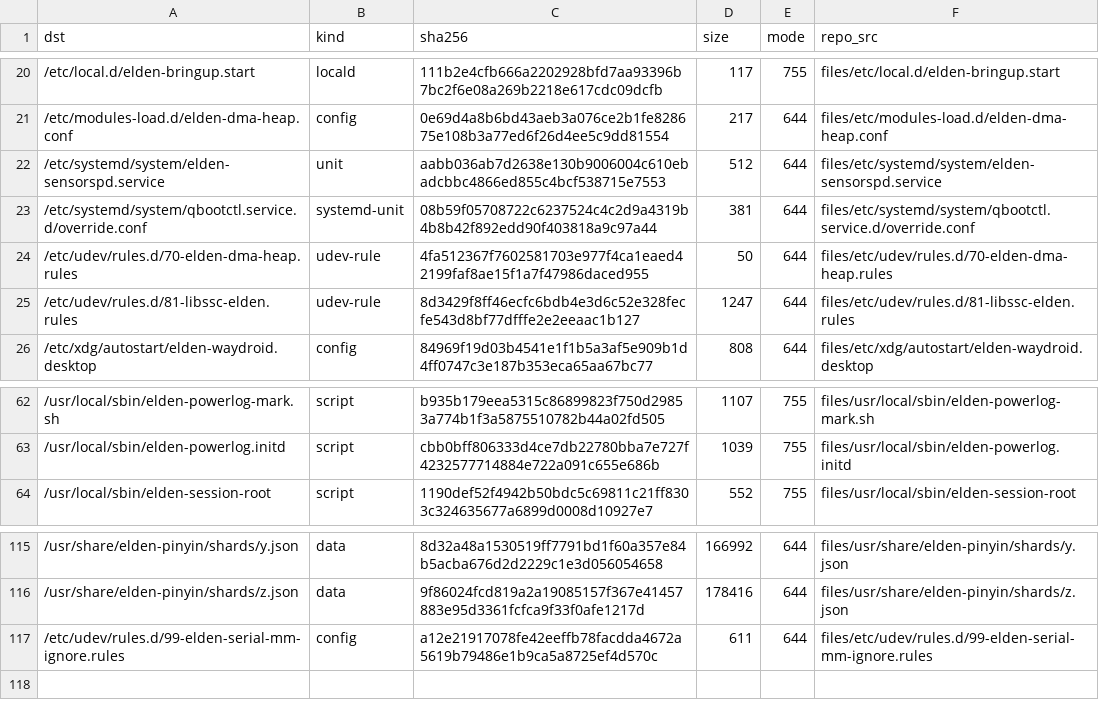
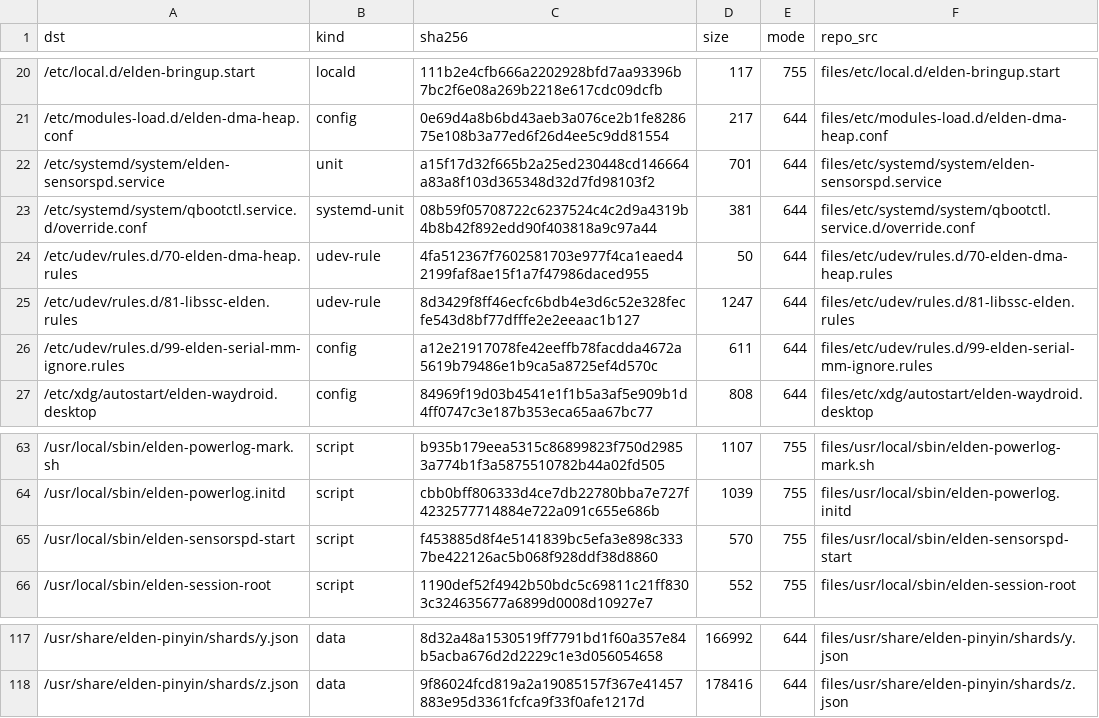
Before and after one commit to xiaquwan1001/lenovo-legion-y700-gen4-tb322fc-elden-linux, a TSV file: packaging/elden-userland/MANIFEST.tsv, drawn as a sheet; only a part is shown, gaps mark what is left out.

Commit message:
fix(sensors): 传感器 unit 改 oneshot + 有界等待，止住 47 次重启循环（缺 /dev/fastrpc-adsp 时优雅跳过）
- 现场：设备换到 kernel 7.3.1-debug-vk189-suspend-g4da9a8b69fc8-dirty（build/daily 直出）后 /dev/fastrpc-adsp 不存在
  （该 DTB 缺 adsp fastrpc 的 qcom,non-secure-domain = G1-34 已知回归），原 unit 的 ExecStartPre 等 60 s 后 exit 1
  ⇒ Restart=on-failure 每 ~65 s 重启，实测累积 NRestarts=47。
- 改法：Type=oneshot + RemainAfterExit=yes，ExecStart=/usr/local/sbin/elden-sensorspd-start（最多等 90 s 节点，
  等不到打印原因并 exit 0），叠加 RestartPreventExitStatus=1 + StartLimitBurst=3/300s。
- 验收（设备现态）：active (exited)、NRestarts=0、Result=success、--failed=0，日志写明「kernel DT lacks …dsp fastrpc…」。
- 新 PITFALLS #750（与另一会话的 #744 撞号已让位）；仓库副本 + MANIFEST 同步；INDEX §0 加现态警示（传感器当前不起 = 内核缺节点，非 sensor 栈回归）。

门禁：check-doctor FAIL=0 / WARN=34（WARN 来自另一活跃会话在途的 scripts 改动，非本轮引入）。

```diff
--- a/packaging/elden-userland/MANIFEST.tsv
+++ b/packaging/elden-userland/MANIFEST.tsv
@@ -21,3 +21,3 @@ dst	kind	sha256	size	mode	repo_src
 /etc/modules-load.d/elden-dma-heap.conf	config	0e69d4a8b6bd43aeb3a076ce2b1fe828675e108b3a77ed6f26d4ee5c9dd81554	217	644	files/etc/modules-load.d/elden-dma-heap.conf
-/etc/systemd/system/elden-sensorspd.service	unit	aabb036ab7d2638e130b9006004c610ebadcbbc4866ed855c4bcf538715e7553	512	644	files/etc/systemd/system/elden-sensorspd.service
+/etc/systemd/system/elden-sensorspd.service	unit	a15f17d32f665b2a25ed230448cd146664a83a8f103d365348d32d7fd98103f2	701	644	files/etc/systemd/system/elden-sensorspd.service
 /etc/systemd/system/qbootctl.service.d/override.conf	systemd-unit	08b59f05708722c6237524c4c2d9a4319b4b8b42f892edd90f403818a9c97a44	381	644	files/etc/systemd/system/qbootctl.service.d/override.conf
@@ -25,2 +25,3 @@ dst	kind	sha256	size	mode	repo_src
 /etc/udev/rules.d/81-libssc-elden.rules	udev-rule	8d3429f8ff46ecfc6bdb4e3d6c52e328fecfe543d8bf77dfffe2e2eeaac1b127	1247	644	files/etc/udev/rules.d/81-libssc-elden.rules
+/etc/udev/rules.d/99-elden-serial-mm-ignore.rules	config	a12e21917078fe42eeffb78facdda4672a5619b79486e1b9ca5a8725ef4d570c	611	644	files/etc/udev/rules.d/99-elden-serial-mm-ignore.rules
 /etc/xdg/autostart/elden-waydroid.desktop	config	84969f19d03b4541e1f1b5a3af5e909b1d4ff0747c3e187b353eca65aa67bc77	808	644	files/etc/xdg/autostart/elden-waydroid.desktop
@@ -63,2 +64,3 @@ dst	kind	sha256	size	mode	repo_src
 /usr/local/sbin/elden-powerlog.initd	script	cbb0bff806333d4ce7db22780bba7e727f4232577714884e722a091c655e686b	1039	755	files/usr/local/sbin/elden-powerlog.initd
+/usr/local/sbin/elden-sensorspd-start	script	f453885d8f4e5141839bc5efa3e898c3337be422126ac5b068f928ddf38d8860	570	755	files/usr/local/sbin/elden-sensorspd-start
 /usr/local/sbin/elden-session-root	script	1190def52f4942b50bdc5c69811c21ff8303c324635677a6899d0008d10927e7	552	755	files/usr/local/sbin/elden-session-root
@@ -116,2 +118 @@ dst	kind	sha256	size	mode	repo_src
 /usr/share/elden-pinyin/shards/z.json	data	9f86024fcd819a2a19085157f367e41457883e95d3361fcfca9f33f0afe1217d	178416	644	files/usr/share/elden-pinyin/shards/z.json
-/etc/udev/rules.d/99-elden-serial-mm-ignore.rules	config	a12e21917078fe42eeffb78facdda4672a5619b79486e1b9ca5a8725ef4d570c	611	644	files/etc/udev/rules.d/99-elden-serial-mm-ignore.rules
```
Also changed, not shown: 6 other files.
